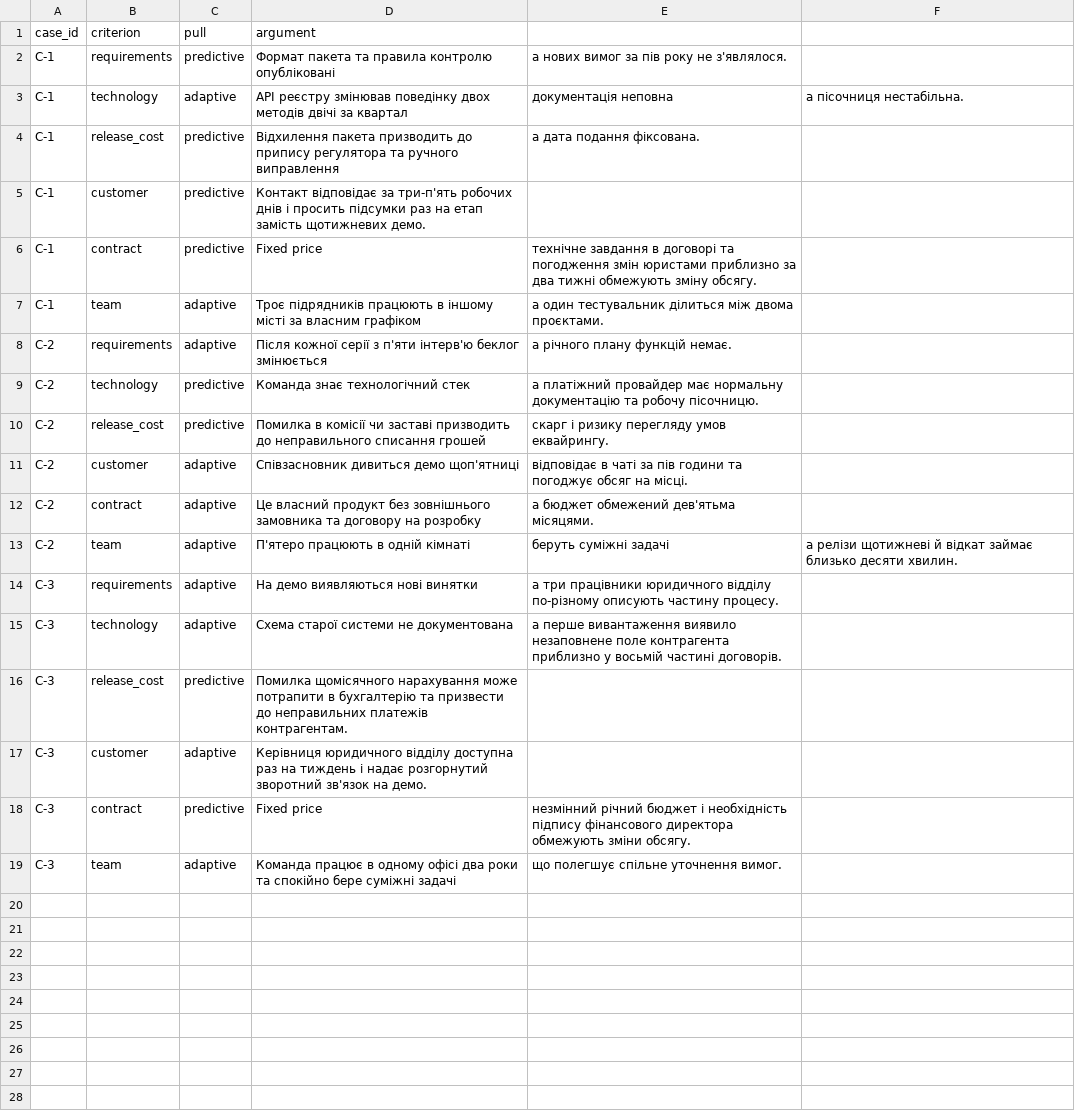
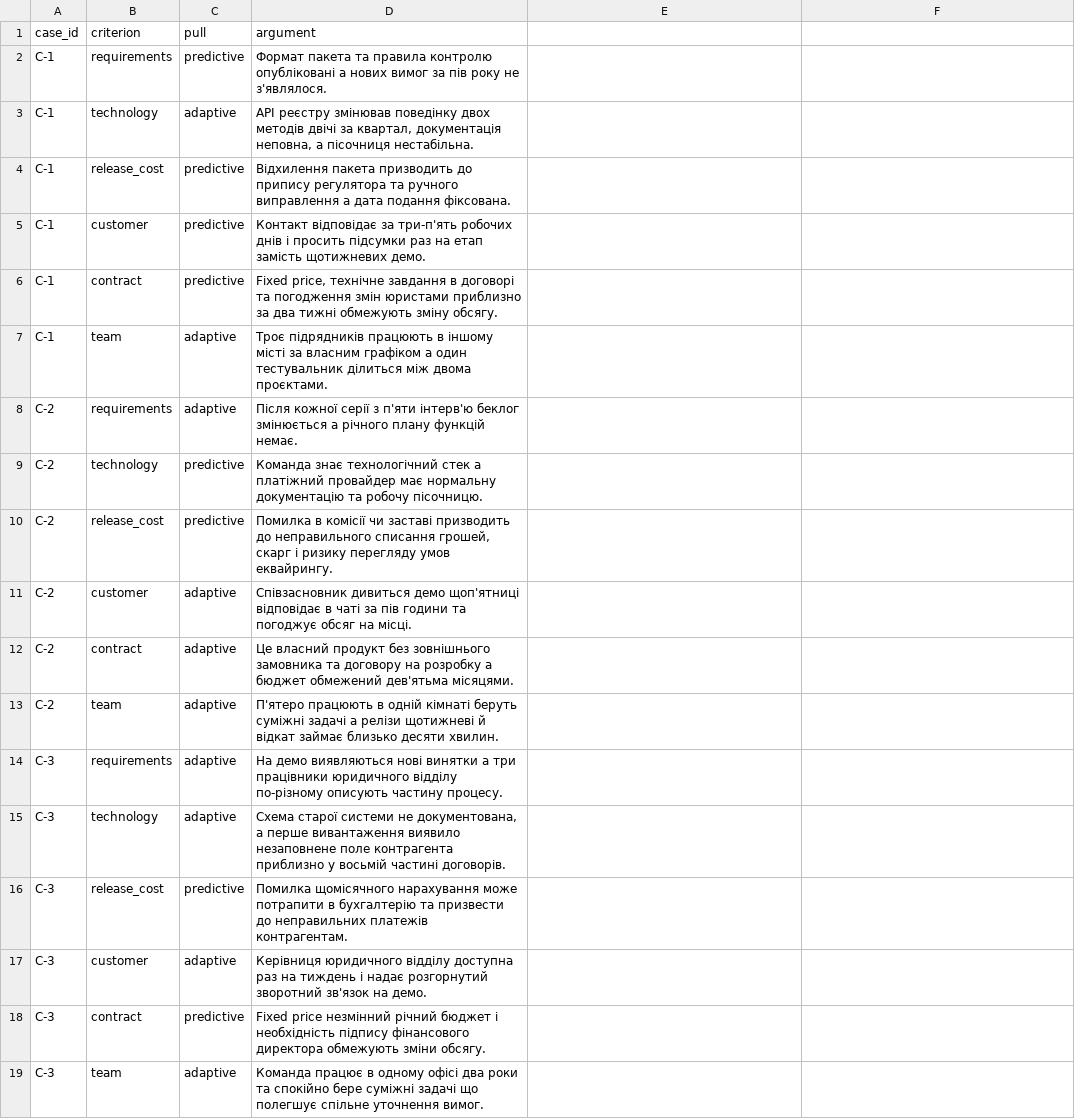
Before and after one commit to EduardST-coder/pm-2026-kn42-Stuha, a CSV file: lr02_approach/approach.csv, drawn as a sheet.

Commit message:
Update approach.csv

```diff
--- a/lr02_approach/approach.csv
+++ b/lr02_approach/approach.csv
@@ -1,19 +1,19 @@
 case_id,criterion,pull,argument
-C-1,requirements,predictive,Формат пакета та правила контролю опубліковані, а нових вимог за пів року не з'являлося.
-C-1,technology,adaptive,API реєстру змінював поведінку двох методів двічі за квартал, документація неповна, а пісочниця нестабільна.
-C-1,release_cost,predictive,Відхилення пакета призводить до припису регулятора та ручного виправлення, а дата подання фіксована.
+C-1,requirements,predictive,Формат пакета та правила контролю опубліковані а нових вимог за пів року не з'являлося.
+C-1,technology,adaptive,"API реєстру змінював поведінку двох методів двічі за квартал, документація неповна, а пісочниця нестабільна."
+C-1,release_cost,predictive,Відхилення пакета призводить до припису регулятора та ручного виправлення а дата подання фіксована.
 C-1,customer,predictive,Контакт відповідає за три-п'ять робочих днів і просить підсумки раз на етап замість щотижневих демо.
-C-1,contract,predictive,Fixed price, технічне завдання в договорі та погодження змін юристами приблизно за два тижні обмежують зміну обсягу.
-C-1,team,adaptive,Троє підрядників працюють в іншому місті за власним графіком, а один тестувальник ділиться між двома проєктами.
-C-2,requirements,adaptive,Після кожної серії з п'яти інтерв'ю беклог змінюється, а річного плану функцій немає.
-C-2,technology,predictive,Команда знає технологічний стек, а платіжний провайдер має нормальну документацію та робочу пісочницю.
-C-2,release_cost,predictive,Помилка в комісії чи заставі призводить до неправильного списання грошей, скарг і ризику перегляду умов еквайрингу.
-C-2,customer,adaptive,Співзасновник дивиться демо щоп'ятниці, відповідає в чаті за пів години та погоджує обсяг на місці.
-C-2,contract,adaptive,Це власний продукт без зовнішнього замовника та договору на розробку, а бюджет обмежений дев'ятьма місяцями.
-C-2,team,adaptive,П'ятеро працюють в одній кімнаті, беруть суміжні задачі, а релізи щотижневі й відкат займає близько десяти хвилин.
-C-3,requirements,adaptive,На демо виявляються нові винятки, а три працівники юридичного відділу по-різному описують частину процесу.
-C-3,technology,adaptive,Схема старої системи не документована, а перше вивантаження виявило незаповнене поле контрагента приблизно у восьмій частині договорів.
+C-1,contract,predictive,"Fixed price, технічне завдання в договорі та погодження змін юристами приблизно за два тижні обмежують зміну обсягу."
+C-1,team,adaptive,Троє підрядників працюють в іншому місті за власним графіком а один тестувальник ділиться між двома проєктами.
+C-2,requirements,adaptive,Після кожної серії з п'яти інтерв'ю беклог змінюється а річного плану функцій немає.
+C-2,technology,predictive,Команда знає технологічний стек а платіжний провайдер має нормальну документацію та робочу пісочницю.
+C-2,release_cost,predictive,"Помилка в комісії чи заставі призводить до неправильного списання грошей, скарг і ризику перегляду умов еквайрингу."
+C-2,customer,adaptive,Співзасновник дивиться демо щоп'ятниці відповідає в чаті за пів години та погоджує обсяг на місці.
+C-2,contract,adaptive,Це власний продукт без зовнішнього замовника та договору на розробку а бюджет обмежений дев'ятьма місяцями.
+C-2,team,adaptive,П'ятеро працюють в одній кімнаті беруть суміжні задачі а релізи щотижневі й відкат займає близько десяти хвилин.
+C-3,requirements,adaptive,На демо виявляються нові винятки а три працівники юридичного відділу по-різному описують частину процесу.
+C-3,technology,adaptive,"Схема старої системи не документована, а перше вивантаження виявило незаповнене поле контрагента приблизно у восьмій частині договорів."
 C-3,release_cost,predictive,Помилка щомісячного нарахування може потрапити в бухгалтерію та призвести до неправильних платежів контрагентам.
 C-3,customer,adaptive,Керівниця юридичного відділу доступна раз на тиждень і надає розгорнутий зворотний зв'язок на демо.
-C-3,contract,predictive,Fixed price, незмінний річний бюджет і необхідність підпису фінансового директора обмежують зміни обсягу.
-C-3,team,adaptive,Команда працює в одному офісі два роки та спокійно бере суміжні задачі, що полегшує спільне уточнення вимог.
+C-3,contract,predictive,Fixed price незмінний річний бюджет і необхідність підпису фінансового директора обмежують зміни обсягу.
+C-3,team,adaptive,Команда працює в одному офісі два роки та спокійно бере суміжні задачі що полегшує спільне уточнення вимог.
```
